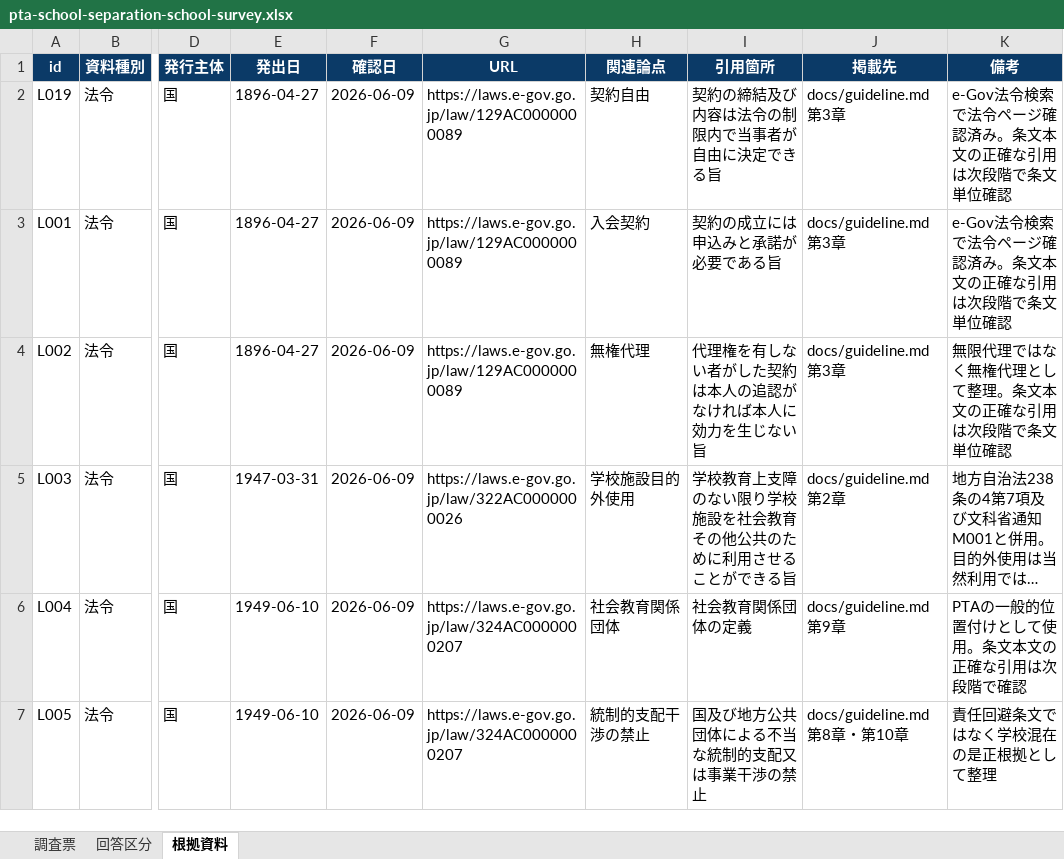
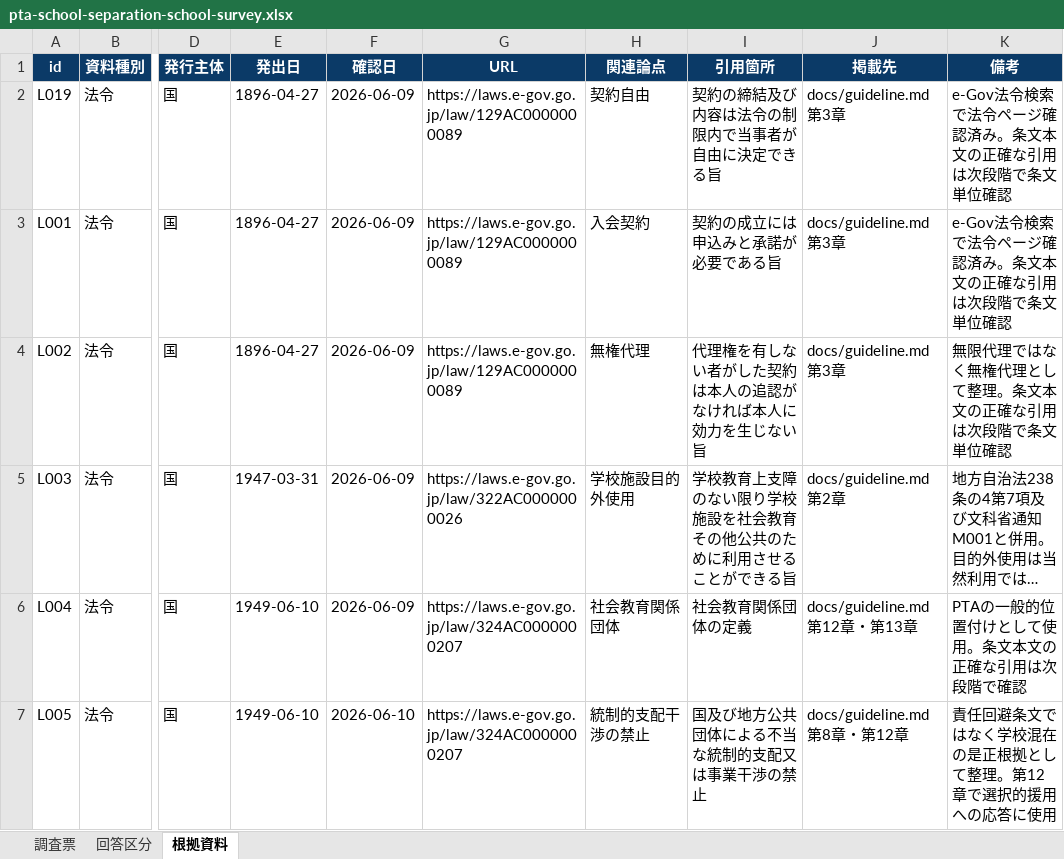
Before and after one commit to ptaorg/jp, an Excel workbook: public/xlsx/pta-school-separation-school-survey.xlsx, sheet 根拠資料, drawn as a sheet; only a part is shown, gaps mark what is left out; long unchanged cells end in …; values as stored, in another font and other column widths than the file's, no borders; the diff covers the shown part only; the diff names each change by its address in the sheet, - before the commit and + after, or states it on an @@ line.

```diff
--- a/public/xlsx/pta-school-separation-school-survey.xlsx (sheet 根拠資料)
+++ b/public/xlsx/pta-school-separation-school-survey.xlsx (sheet 根拠資料)
-J6 (掲載先): docs/guideline.md 第9章
+J6 (掲載先): docs/guideline.md 第12章・第13章
-F7 (確認日): 2026-06-09
+F7 (確認日): 2026-06-10
-J7 (掲載先): docs/guideline.md 第8章・第10章
+J7 (掲載先): docs/guideline.md 第8章・第12章
-K7 (備考): 責任回避条文ではなく学校混在の是正根拠として整理
+K7 (備考): 責任回避条文ではなく学校混在の是正根拠として整理。第12章で選択的援用への応答に使用
```
Also changed, not shown: 1 added row and 1 edited cell elsewhere in this sheet, sheet 調査票, 13 other files.
